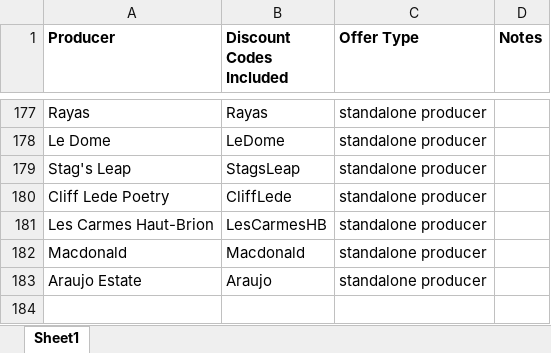
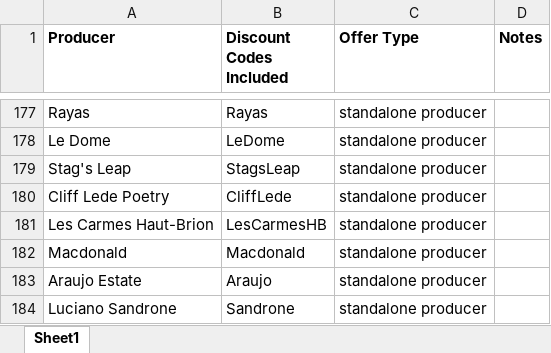
Before and after one commit to Grandcruch/email-campaign-dashboard, an Excel workbook: Producer - Discount Code Mapping - Copy.xlsx, sheet Sheet1, drawn as a sheet; only a part is shown, gaps mark what is left out; values as stored, in another font and other column widths than the file's, no borders; the diff names each change by its address in the sheet, - before the commit and + after, or states it on an @@ line.

```diff
--- a/Producer - Discount Code Mapping - Copy.xlsx (sheet Sheet1)
+++ b/Producer - Discount Code Mapping - Copy.xlsx (sheet Sheet1)
+row 184: Luciano Sandrone | Sandrone | standalone producer
```
Also changed, not shown: Producer - Product Mapping - Copy.xlsx.
